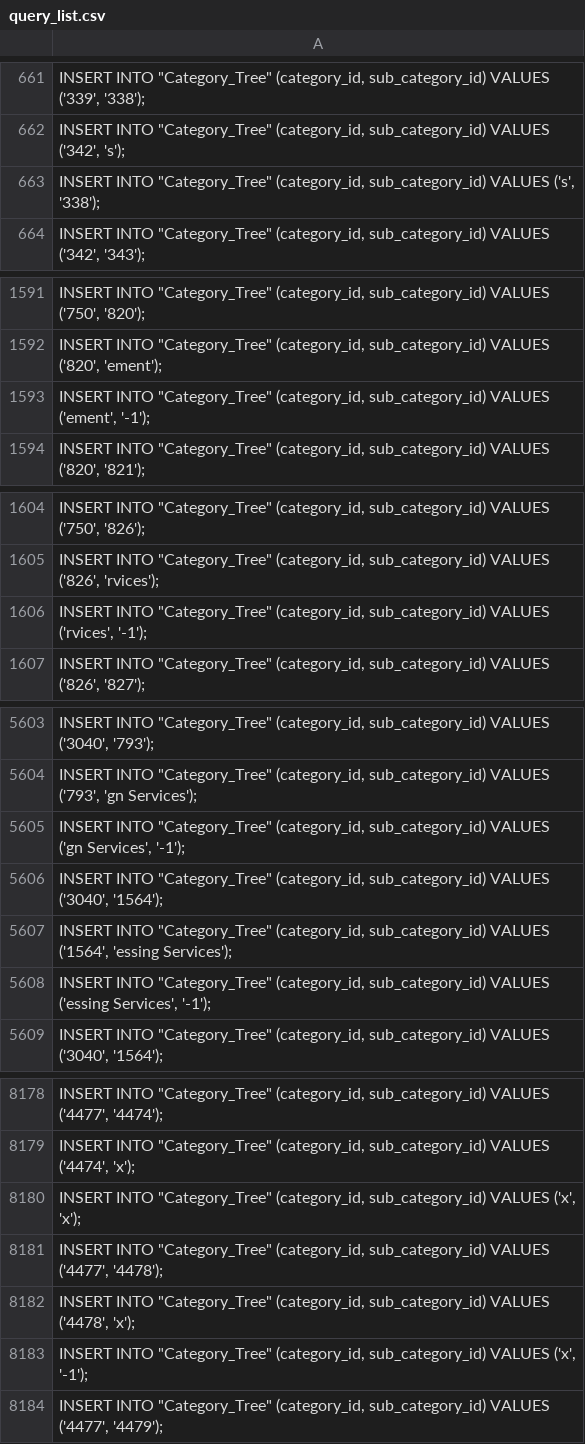
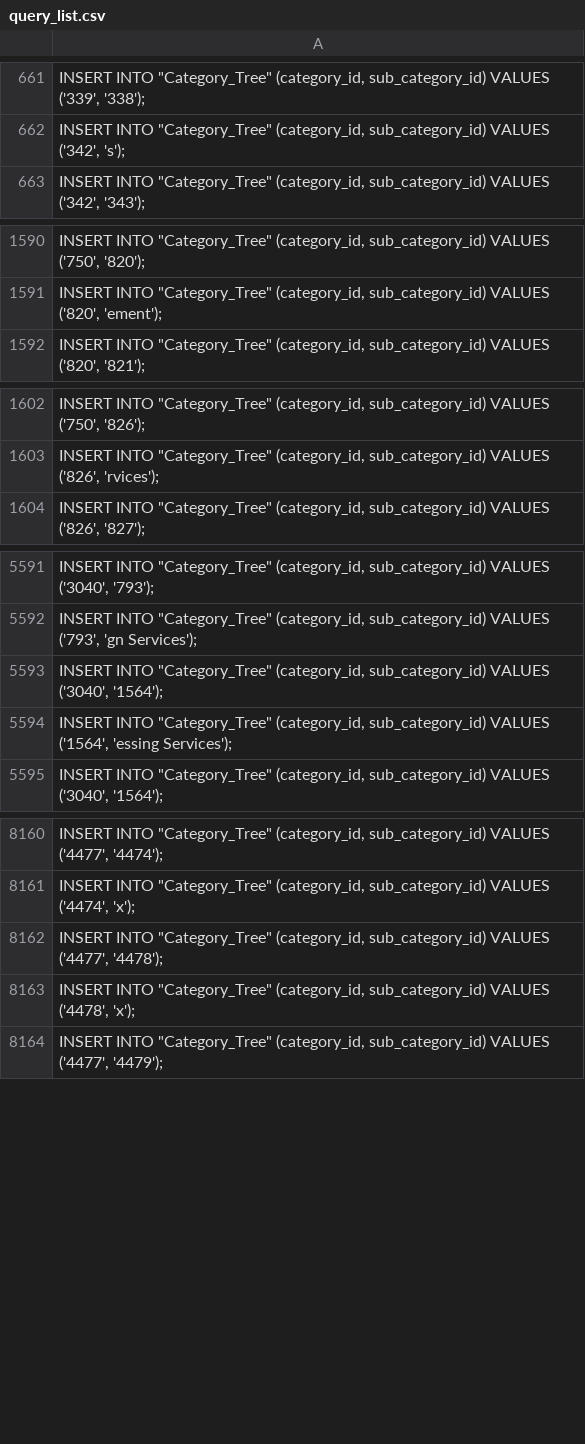
Before and after one commit to almsam/ISupply-project, a CSV file: db upload/tree upload/query_list.csv, drawn as a sheet; only a part is shown, gaps mark what is left out; the diff covers the shown part only; the diff names each change by its address in the sheet, - before the commit and + after, or states it on an @@ line.

```diff
--- a/db upload/tree upload/query_list.csv
+++ b/db upload/tree upload/query_list.csv
-row 663: INSERT INTO "Category_Tree" (category_id, sub_category_id) VALUES ('s', '338');
-row 1593: INSERT INTO "Category_Tree" (category_id, sub_category_id) VALUES ('ement', '-1');
-row 1606: INSERT INTO "Category_Tree" (category_id, sub_category_id) VALUES ('rvices', '-1');
-row 5605: INSERT INTO "Category_Tree" (category_id, sub_category_id) VALUES ('gn Services', '-1');
-row 5608: INSERT INTO "Category_Tree" (category_id, sub_category_id) VALUES ('essing Services', '-1');
-row 8180: INSERT INTO "Category_Tree" (category_id, sub_category_id) VALUES ('x', 'x');
-row 8183: INSERT INTO "Category_Tree" (category_id, sub_category_id) VALUES ('x', '-1');
```
Also changed, not shown: 13 removed rows elsewhere in this file, db upload/tree upload/query_list_clean.csv, 1 other file.
